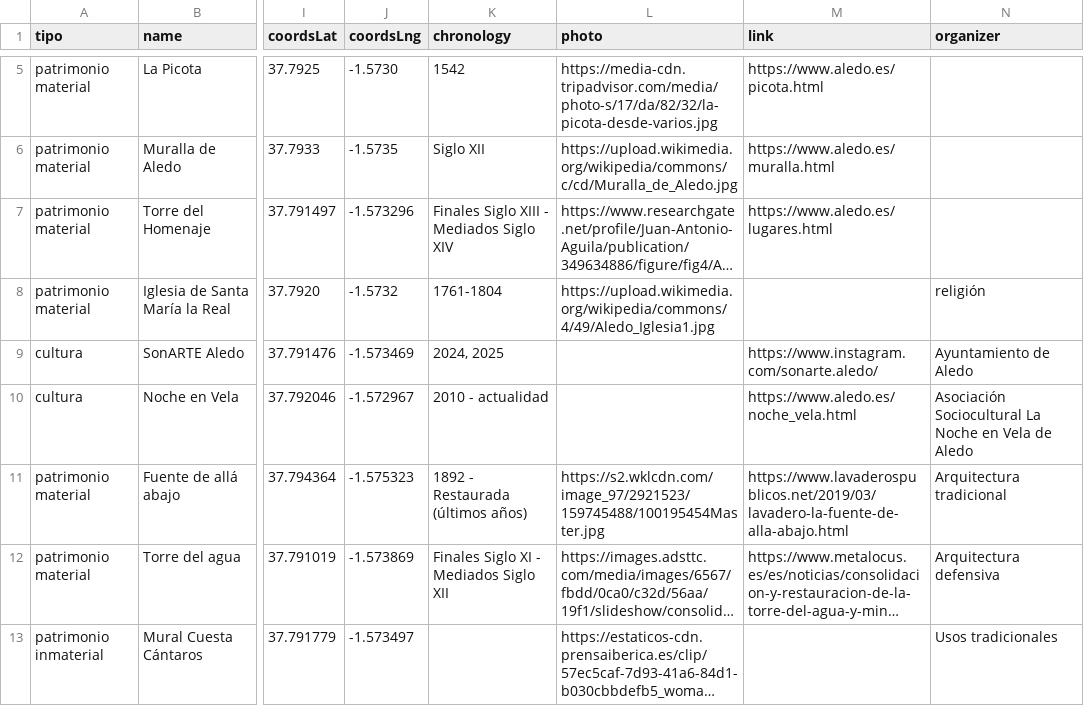
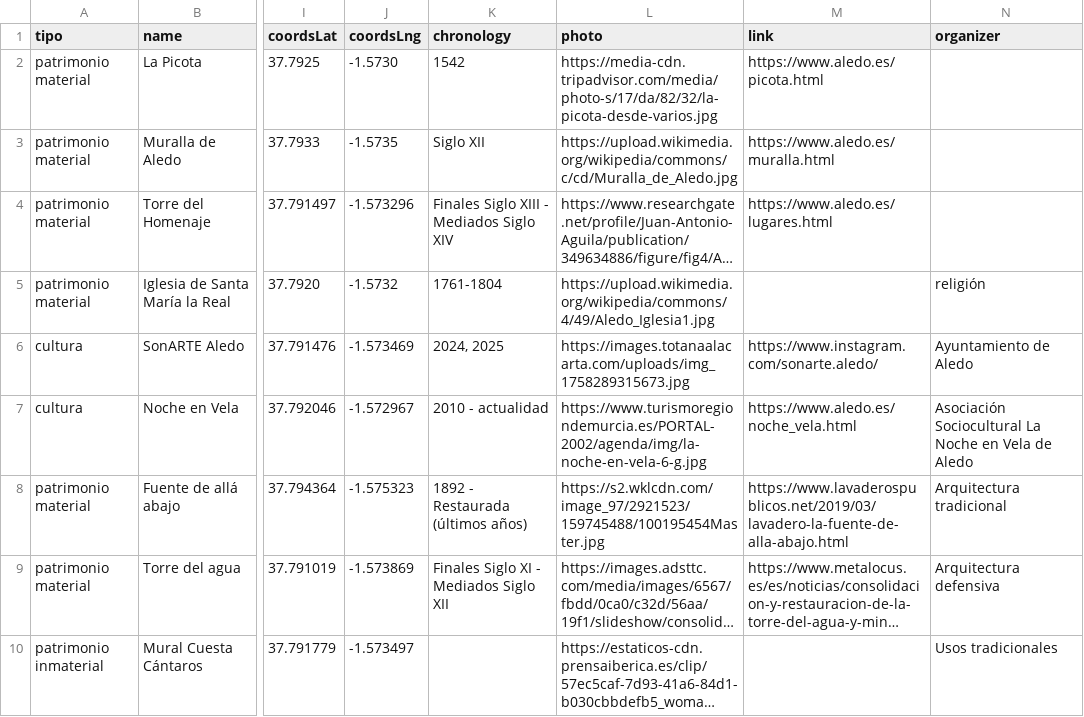
Before and after one commit to aledoflora/WebBancoMemoriaAledo, a CSV file: data/datos_aledo.csv, drawn as a sheet; only a part is shown, gaps mark what is left out; long unchanged cells end in …; addresses are those after the commit; the diff covers the shown part only; the diff names each change by its address in the sheet, - before the commit and + after, or states it on an @@ line.

```diff
--- a/data/datos_aledo.csv
+++ b/data/datos_aledo.csv
-L6 (photo): (empty)
+L6 (photo): https://images.totanaalacarta.com/uploads/img_1758289315673.jpg
-L7 (photo): (empty)
+L7 (photo): https://www.turismoregiondemurcia.es/PORTAL-2002/agenda/img/la-noche-en-vela-6-g.jpg
```
Also changed, not shown: 8 added rows, 3 removed rows and 3 edited cells elsewhere in this file, 16 other files.
